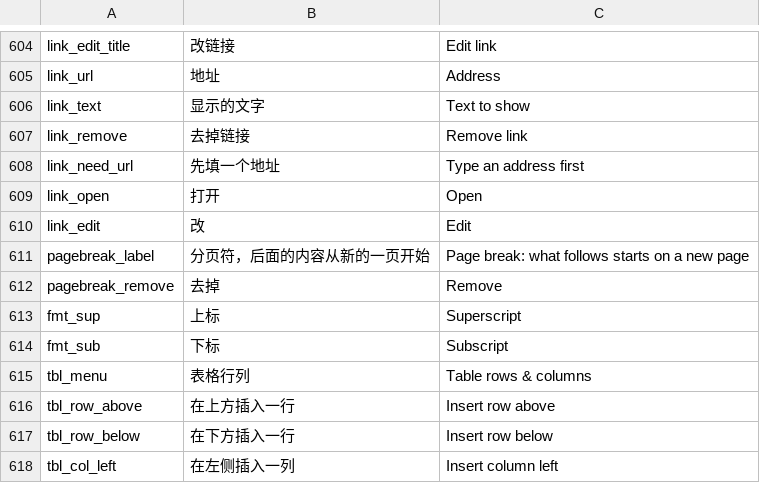
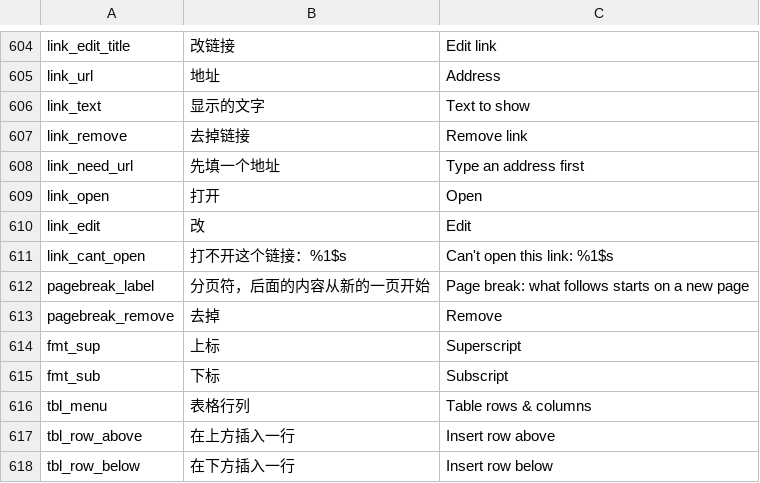
Before and after one commit to kejing-dev/SpatialOffice, a TSV file: tools/strings.tsv, drawn as a sheet; only a part is shown, gaps mark what is left out; the shorter side is filled out with more unchanged rows; the diff names each change by its address in the sheet, - before the commit and + after, or states it on an @@ line.

```diff
--- a/tools/strings.tsv
+++ b/tools/strings.tsv
+row 611: link_cant_open | 打不开这个链接：%1$s | Can't open this link: %1$s
```
Also changed, not shown: 21 other files.
